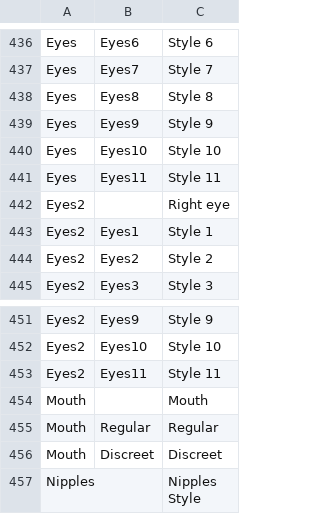
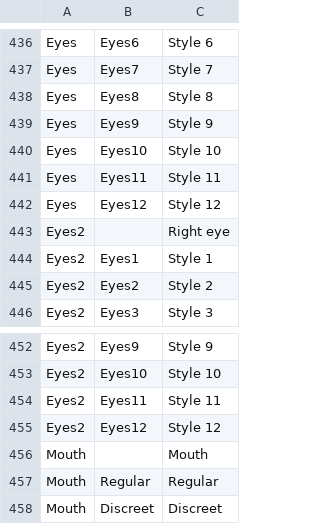
Before and after one commit to gatetrek/Bondage-College, a CSV file: BondageClub/Assets/Female3DCG/Female3DCG.csv, drawn as a sheet; only a part is shown, gaps mark what is left out; the shorter side is filled out with more unchanged rows; the diff names each change by its address in the sheet, - before the commit and + after, or states it on an @@ line.

```diff
--- a/BondageClub/Assets/Female3DCG/Female3DCG.csv
+++ b/BondageClub/Assets/Female3DCG/Female3DCG.csv
+row 442: Eyes | Eyes12 | Style 12
+row 455: Eyes2 | Eyes12 | Style 12
```
Also changed, not shown: 35 other files.
